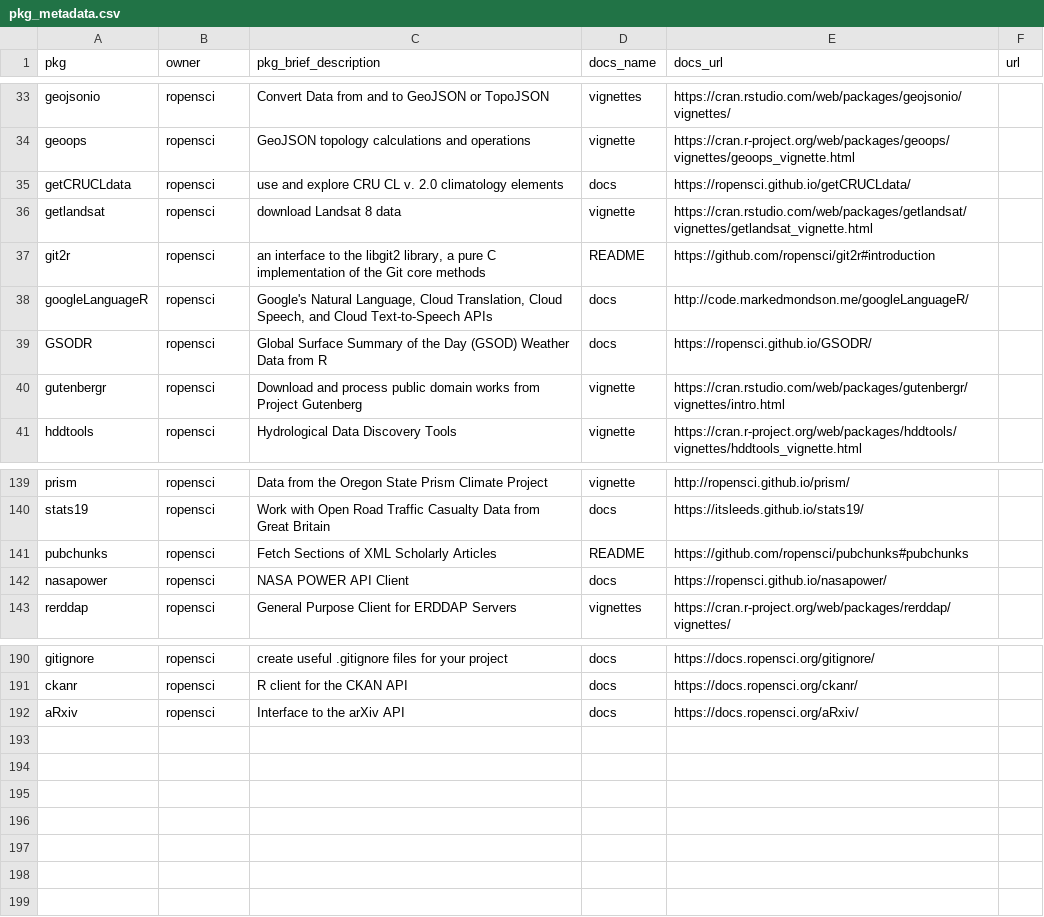
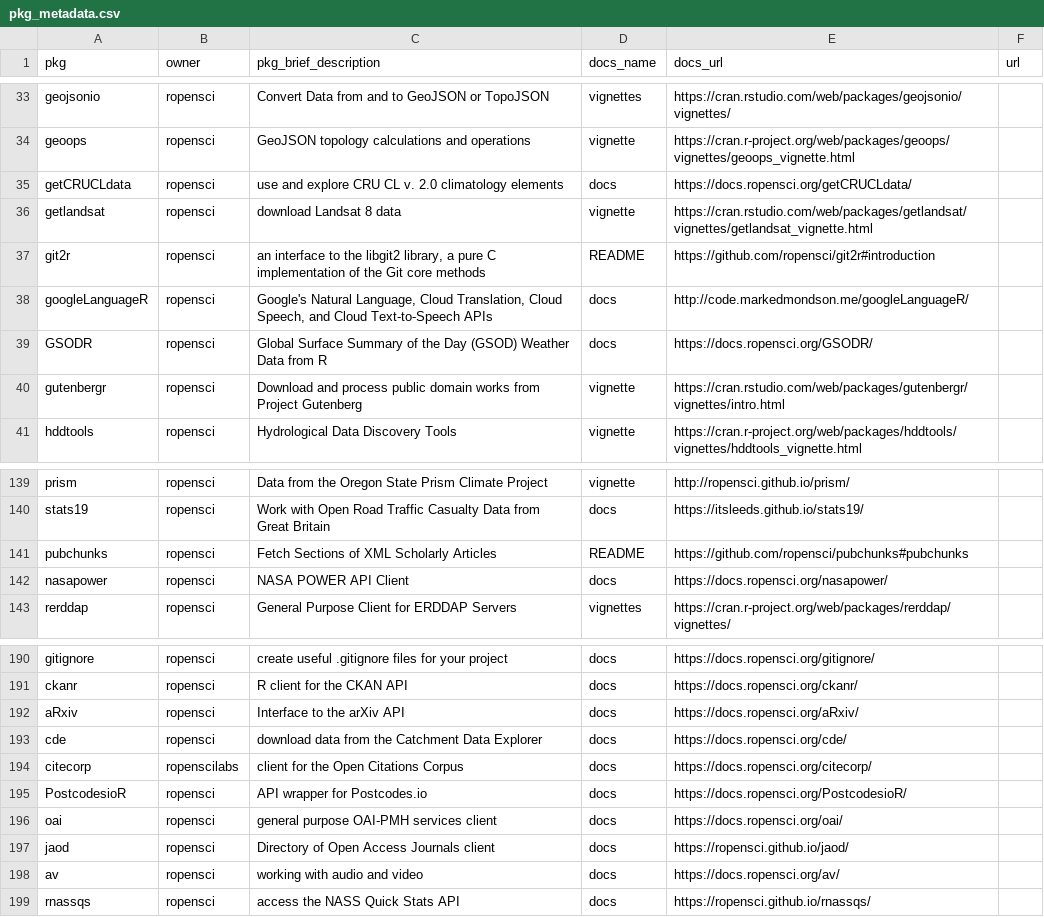
Before and after one commit to ropensci-org/monthly, a CSV file: data/pkg_metadata.csv, drawn as a sheet; only a part is shown, gaps mark what is left out.

```diff
--- a/data/pkg_metadata.csv
+++ b/data/pkg_metadata.csv
@@ -34,3 +34,3 @@ geojsonio,ropensci,"Convert Data from and to GeoJSON or TopoJSON",vignettes,http
 geoops,ropensci,"GeoJSON topology calculations and operations",vignette,https://cran.r-project.org/web/packages/geoops/vignettes/geoops_vignette.html,
-getCRUCLdata,ropensci,"use and explore CRU CL v. 2.0 climatology elements",docs,https://ropensci.github.io/getCRUCLdata/,
+getCRUCLdata,ropensci,"use and explore CRU CL v. 2.0 climatology elements",docs,https://docs.ropensci.org/getCRUCLdata/,
 getlandsat,ropensci,"download Landsat 8 data",vignette,https://cran.rstudio.com/web/packages/getlandsat/vignettes/getlandsat_vignette.html,
@@ -38,3 +38,3 @@ git2r,ropensci,"an interface to the libgit2 library, a pure C implementation of
 googleLanguageR,ropensci,"Google's Natural Language, Cloud Translation, Cloud Speech, and Cloud Text-to-Speech APIs",docs,http://code.markedmondson.me/googleLanguageR/,
-GSODR,ropensci,"Global Surface Summary of the Day (GSOD) Weather Data from R",docs,https://ropensci.github.io/GSODR/,
+GSODR,ropensci,"Global Surface Summary of the Day (GSOD) Weather Data from R",docs,https://docs.ropensci.org/GSODR/,
 gutenbergr,ropensci,"Download and process public domain works from Project Gutenberg",vignette,https://cran.rstudio.com/web/packages/gutenbergr/vignettes/intro.html,
@@ -141,3 +141,3 @@ stats19,ropensci,"Work with Open Road Traffic Casualty Data from Great Britain",
 pubchunks,ropensci,"Fetch Sections of XML Scholarly Articles",README,https://github.com/ropensci/pubchunks#pubchunks,
-nasapower,ropensci,"NASA POWER API Client",docs,https://ropensci.github.io/nasapower/,
+nasapower,ropensci,"NASA POWER API Client",docs,https://docs.ropensci.org/nasapower/,
 rerddap,ropensci,"General Purpose Client for ERDDAP Servers",vignettes,https://cran.r-project.org/web/packages/rerddap/vignettes/,
@@ -192 +192,8 @@ ckanr,ropensci,"R client for the CKAN API",docs,https://docs.ropensci.org/ckanr/
 aRxiv,ropensci,"Interface to the arXiv API",docs,https://docs.ropensci.org/aRxiv/,
+cde,ropensci,"download data from the Catchment Data Explorer",docs,https://docs.ropensci.org/cde/,
+citecorp,ropenscilabs,"client for the Open Citations Corpus",docs,https://docs.ropensci.org/citecorp/,
+PostcodesioR,ropensci,"API wrapper for Postcodes.io",docs,https://docs.ropensci.org/PostcodesioR/,
+oai,ropensci,"general purpose OAI-PMH services client",docs,https://docs.ropensci.org/oai/,
+jaod,ropensci,"Directory of Open Access Journals client",docs,https://ropensci.github.io/jaod/,
+av,ropensci,"working with audio and video",docs,https://docs.ropensci.org/av/,
+rnassqs,ropensci,"access the NASS Quick Stats API",docs,https://ropensci.github.io/rnassqs/,
```
Also changed, not shown: 10 other files.
